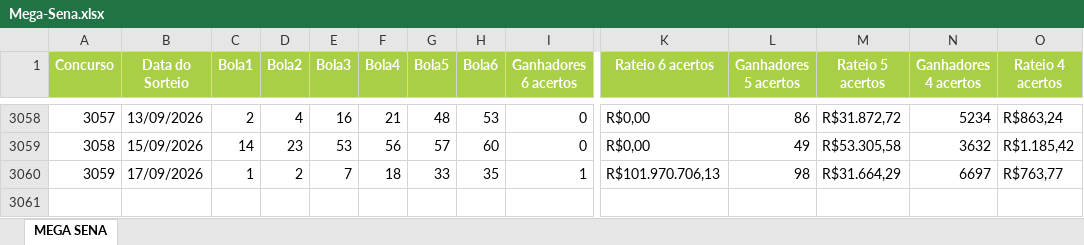
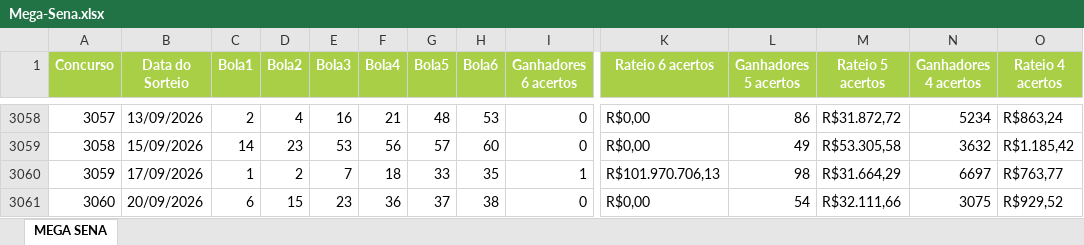
Before and after one commit to AlvaroSantosWorks/GeraLotoPremium, an Excel workbook: Mega-Sena.xlsx, sheet MEGA SENA, drawn as a sheet; only a part is shown, gaps mark what is left out; values as stored, in another font and other column widths than the file's, no borders; rows hold the shown columns only; the diff names each change by its address in the sheet, - before the commit and + after, or states it on an @@ line.

```diff
--- a/Mega-Sena.xlsx (sheet MEGA SENA)
+++ b/Mega-Sena.xlsx (sheet MEGA SENA)
+row 3061: 3060 | 20/09/2026 | 6 | 15 | 23 | 36 | 37 | 38 | 0 | R$0,00 | 54 | R$32.111,66 | 3075 | R$929,52
```
Also changed, not shown: Lotofacil.xlsx.
